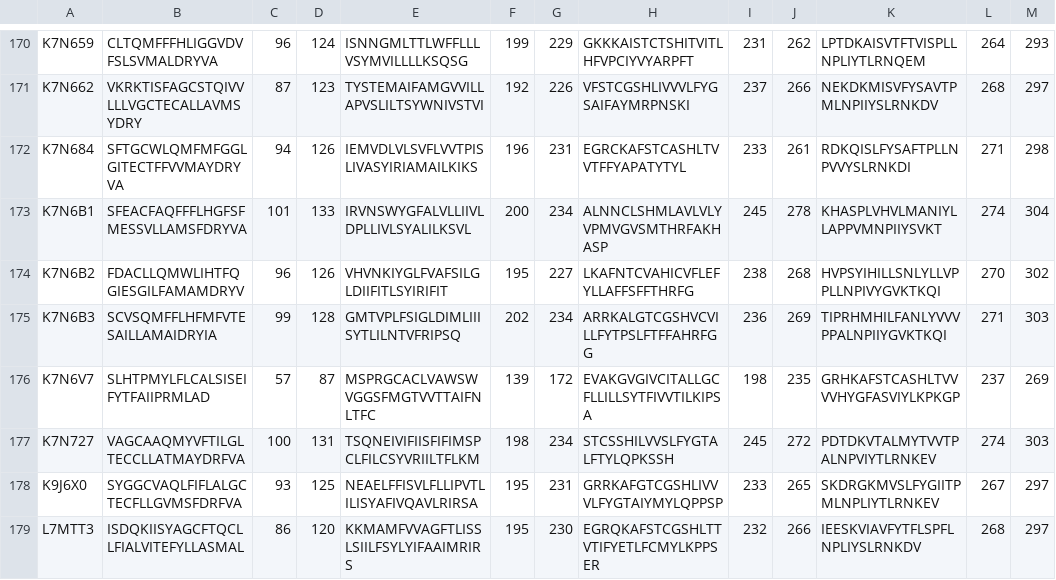
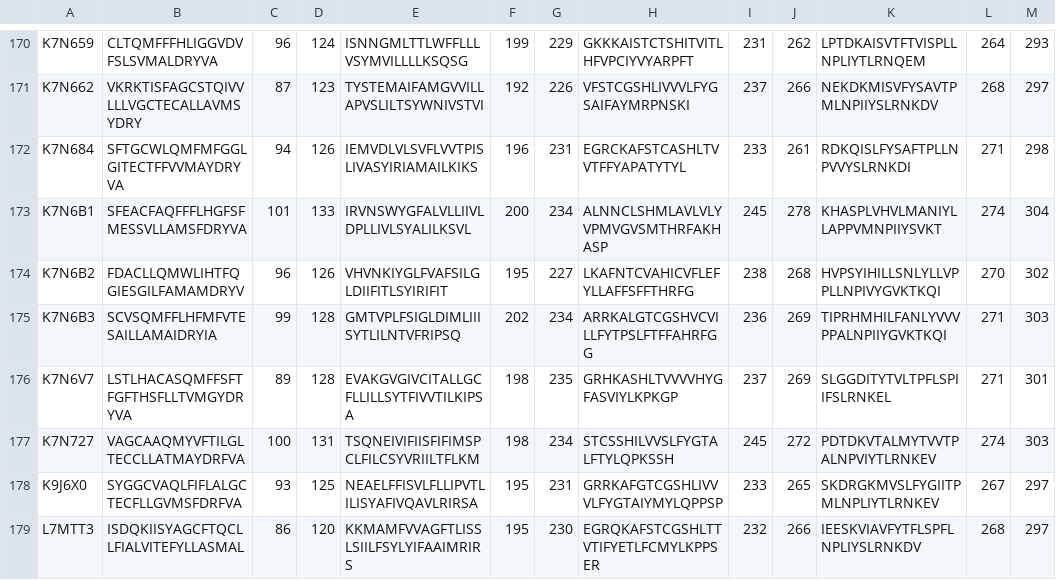
Before and after one commit to eliyanovva/project-protein-fold, a CSV file: data_files/TMdomains/TM.csv, drawn as a sheet; only a part is shown, gaps mark what is left out.

Commit message:
updated TM data for K7N6V7

```diff
--- a/data_files/TMdomains/TM.csv
+++ b/data_files/TMdomains/TM.csv
@@ -175,3 +175,3 @@ K7N6B2,FDACLLQMWLIHTFQGIESGILFAMAMDRYV,96,126,VHVNKIYGLFVAFSILGLDIIFITLSYIRIFIT,
 K7N6B3,SCVSQMFFLHFMFVTESAILLAMAIDRYIA,99,128,GMTVPLFSIGLDIMLIIISYTLILNTVFRIPSQ,202,234,ARRKALGTCGSHVCVILLFYTPSLFTFFAHRFGG,236,269,TIPRHMHILFANLYVVVPPALNPIIYGVKTKQI,271,303
-K7N6V7,SLHTPMYLFLCALSISEIFYTFAIIPRMLAD,57,87,MSPRGCACLVAWSWVGGSFMGTVVTTAIFNLTFC,139,172,EVAKGVGIVCITALLGCFLLILLSYTFIVVTILKIPSA,198,235,GRHKAFSTCASHLTVVVVHYGFASVIYLKPKGP,237,269
+K7N6V7,LSTLHACASQMFFSFTFGFTHSFLLTVMGYDRYVA,89,128,EVAKGVGIVCITALLGCFLLILLSYTFIVVTILKIPSA,198,235,GRHKASHLTVVVVHYGFASVIYLKPKGP,237,269,SLGGDITYTVLTPFLSPIIFSLRNKEL,271,301
 K7N727,VAGCAAQMYVFTILGLTECCLLATMAYDRFVA,100,131,TSQNEIVIFIISFIFIMSPCLFILCSYVRIILTFLKM,198,234,STCSSHILVVSLFYGTALFTYLQPKSSH,245,272,PDTDKVTALMYTVVTPALNPVIYTLRNKEV,274,303
```
